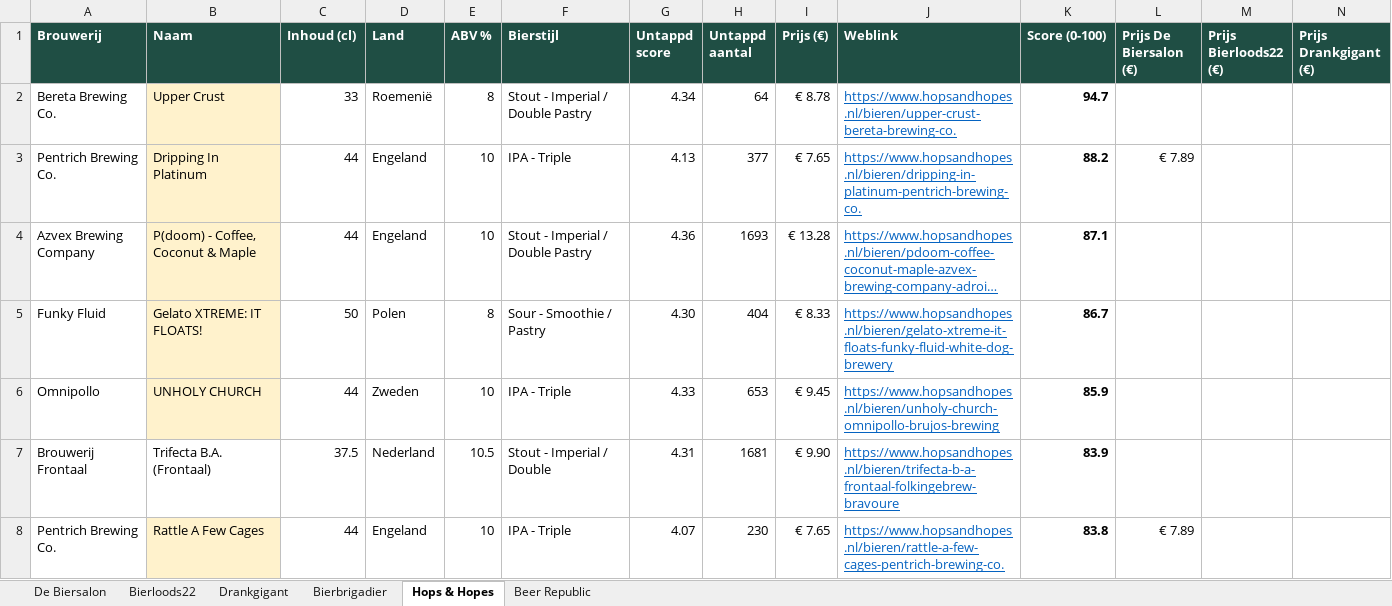
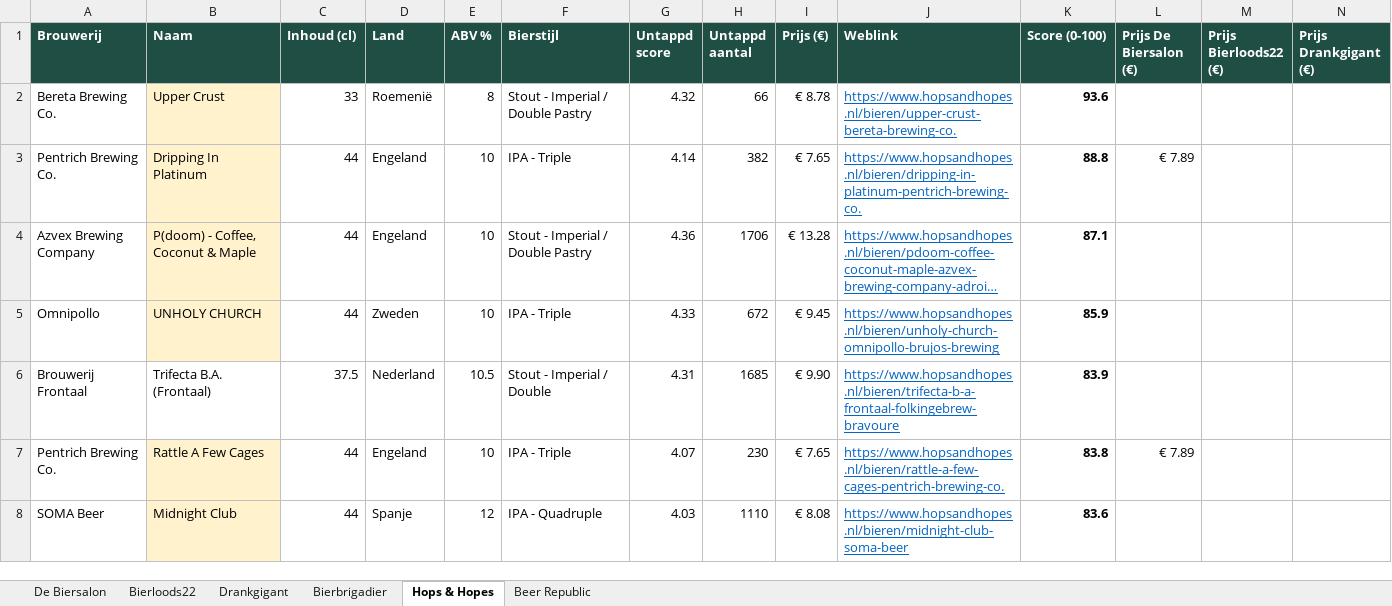
Before and after one commit to RdG-Bier/DeBierScraper, an Excel workbook: docs/bieroverzicht.xlsx, sheet Hops & Hopes, drawn as a sheet; only a part is shown; long unchanged cells end in …; values as stored, in another font and other column widths than the file's, no borders; conditional formats not drawn; removed rows and columns are numbered as before the commit, all else as after; rows hold the shown columns only; the diff covers the shown part only; the diff names each change by its address in the sheet, - before the commit and + after, or states it on an @@ line.

```diff
--- a/docs/bieroverzicht.xlsx (sheet Hops & Hopes)
+++ b/docs/bieroverzicht.xlsx (sheet Hops & Hopes)
-G2 (Untappd score): 4.34
+G2 (Untappd score): 4.32
-H2 (Untappd aantal): 64
+H2 (Untappd aantal): 66
-K2 (Score (0-100)): 94.7
+K2 (Score (0-100)): 93.6
-G3 (Untappd score): 4.13
+G3 (Untappd score): 4.14
-H3 (Untappd aantal): 377
+H3 (Untappd aantal): 382
-K3 (Score (0-100)): 88.2
+K3 (Score (0-100)): 88.8
-H4 (Untappd aantal): 1693
+H4 (Untappd aantal): 1706
-row 5: Funky Fluid | Gelato XTREME: IT FLOATS! | 50 | Polen | 8 | Sour - Smoothie / Pastry | 4.30 | 404 | € 8.33 | https://www.hopsandhopes.nl/bieren/gelato-xtreme-it-floats-funky-fluid-white-dog-brewery | 86.7
-H5 (Untappd aantal): 653
+H5 (Untappd aantal): 672
-H6 (Untappd aantal): 1681
+H6 (Untappd aantal): 1685
+row 8: SOMA Beer | Midnight Club | 44 | Spanje | 12 | IPA - Quadruple | 4.03 | 1110 | € 8.08 | https://www.hopsandhopes.nl/bieren/midnight-club-soma-beer | 83.6
```
Also changed, not shown: 25 added rows, 28 removed rows and 78 edited cells elsewhere in this sheet, sheet De Biersalon, sheet Beer Republic, sheet Bierloods22, sheet Bierbrigadier, sheet Drankgigant, 16 other files.
